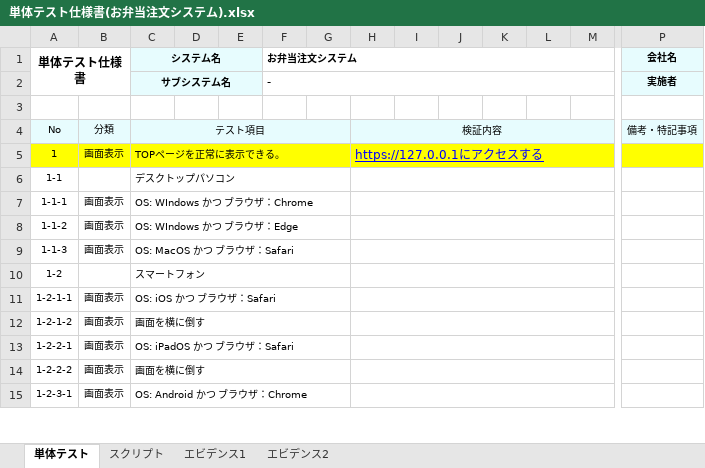
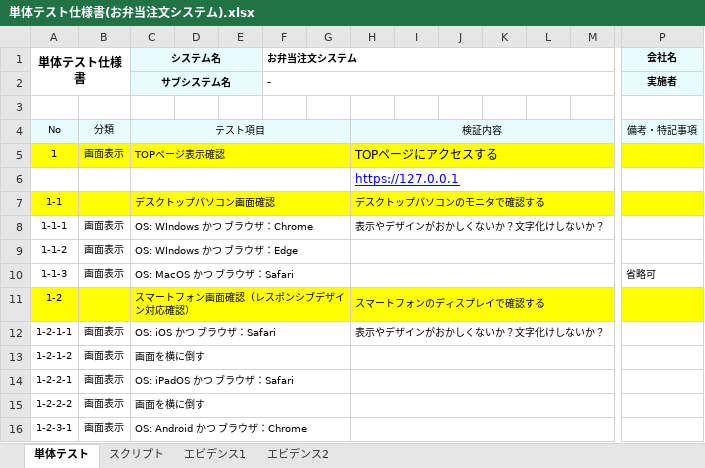
Before and after one commit to Kei-Okuma1216/Obento-Test, an Excel workbook: Documents/単体テスト仕様書(お弁当注文システム).xlsx, sheet 単体テスト, drawn as a sheet; only a part is shown, gaps mark what is left out; values as stored, in another font and other column widths than the file's, no borders; addresses are those after the commit; rows hold the shown columns only; the diff covers the shown part only; the diff names each change by its address in the sheet, - before the commit and + after, or states it on an @@ line.

```diff
--- a/Documents/単体テスト仕様書(お弁当注文システム).xlsx (sheet 単体テスト)
+++ b/Documents/単体テスト仕様書(お弁当注文システム).xlsx (sheet 単体テスト)
-C5 (システム名): TOPページを正常に表示できる。
+C5 (システム名): TOPページ表示確認
-H5: https://127.0.0.1にアクセスする
+H5: TOPページにアクセスする
@@ H5 underline: on → off, text colour: #0000FF → black @@
+row 6:  |  |  |  |  |  |  | https://127.0.0.1
-A7:P7 fill: none
+A7:P7 fill: #FFFF00
-C7 (システム名): デスクトップパソコン
+C7 (システム名): デスクトップパソコン画面確認
-H7: (empty)
+H7: デスクトップパソコンのモニタで確認する
-H8: (empty)
+H8: 表示やデザインがおかしくないか？文字化けしないか？
-P10 (会社名): (empty)
+P10 (会社名): 省略可
-A11:P11 fill: none
+A11:P11 fill: #FFFF00
-C11 (システム名): スマートフォン
+C11 (システム名): スマートフォン画面確認（レスポンシブデザイン対応確認）
-H11: (empty)
+H11: スマートフォンのディスプレイで確認する
-H12: (empty)
+H12: 表示やデザインがおかしくないか？文字化けしないか？
```
Also changed, not shown: 30 added rows, 14 removed rows, 54 edited cells, cell formats and merged cells elsewhere in this sheet.
